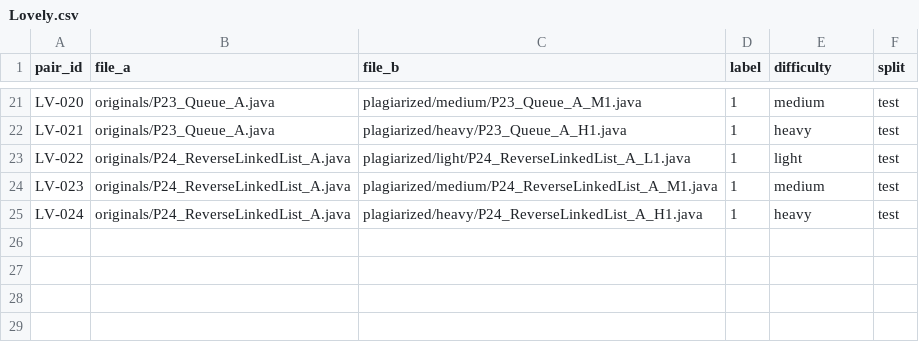
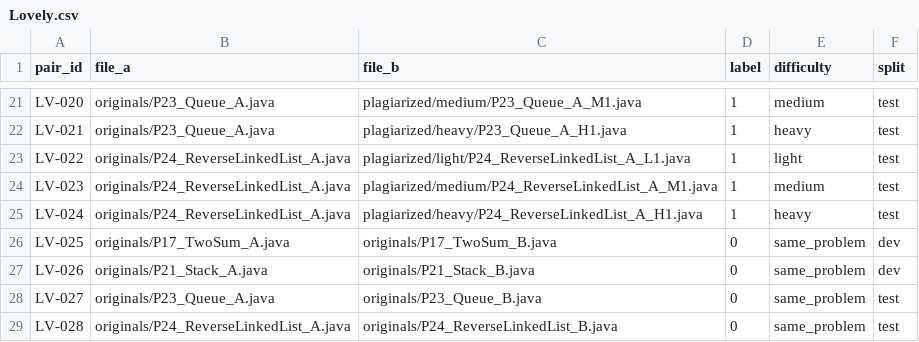
Before and after one commit to shimitpathak77/code-plagiarism-detector, a CSV file: dataset/labels/Lovely.csv, drawn as a sheet; only a part is shown, gaps mark what is left out; the diff names each change by its address in the sheet, - before the commit and + after, or states it on an @@ line.

```diff
--- a/dataset/labels/Lovely.csv
+++ b/dataset/labels/Lovely.csv
+row 26: LV-025 | originals/P17_TwoSum_A.java | originals/P17_TwoSum_B.java | 0 | same_problem | dev
+row 27: LV-026 | originals/P21_Stack_A.java | originals/P21_Stack_B.java | 0 | same_problem | dev
+row 28: LV-027 | originals/P23_Queue_A.java | originals/P23_Queue_B.java | 0 | same_problem | test
+row 29: LV-028 | originals/P24_ReverseLinkedList_A.java | originals/P24_ReverseLinkedList_B.java | 0 | same_problem | test
```
Also changed, not shown: dataset/labels/khushi.csv, dataset/labels/shimit.csv, 24 other files.
